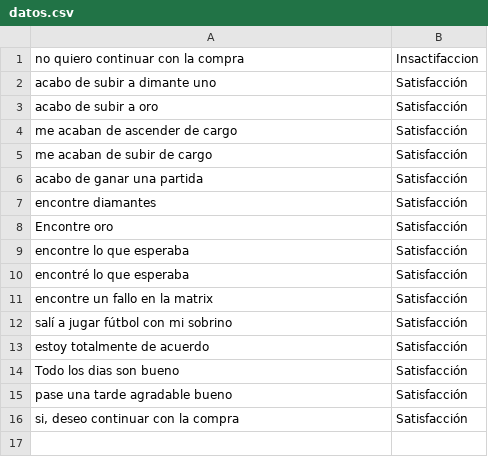
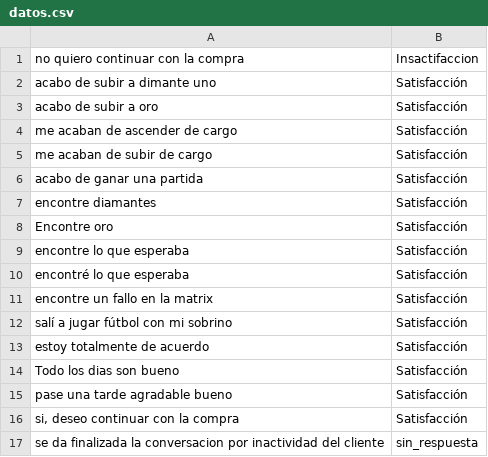
Before and after one commit to serome111/analisisProductos, a CSV file: datos.csv, drawn as a sheet.

```diff
--- a/datos.csv
+++ b/datos.csv
@@ -16 +16,2 @@
 "si, deseo continuar con la compra",Satisfacción
+"se da finalizada la conversacion por inactividad del cliente", "sin_respuesta"
```
Also changed, not shown: 1 other file.
